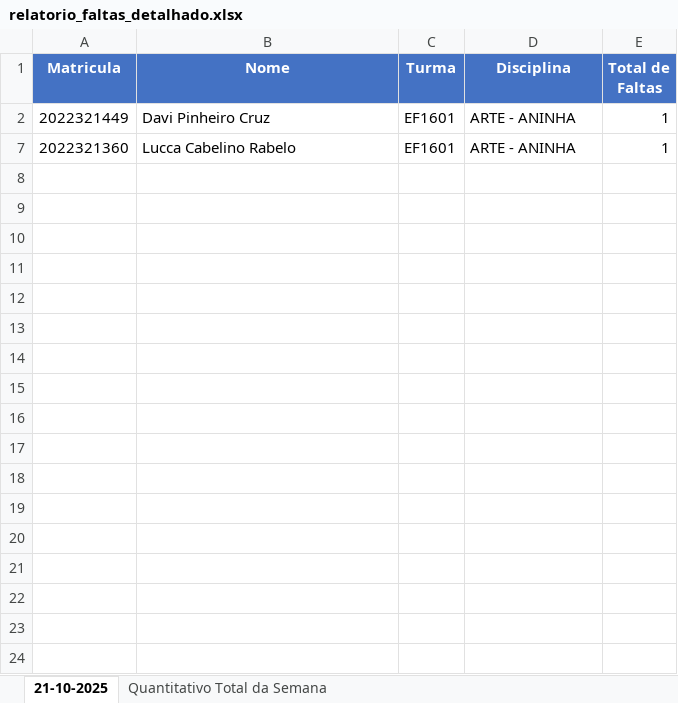
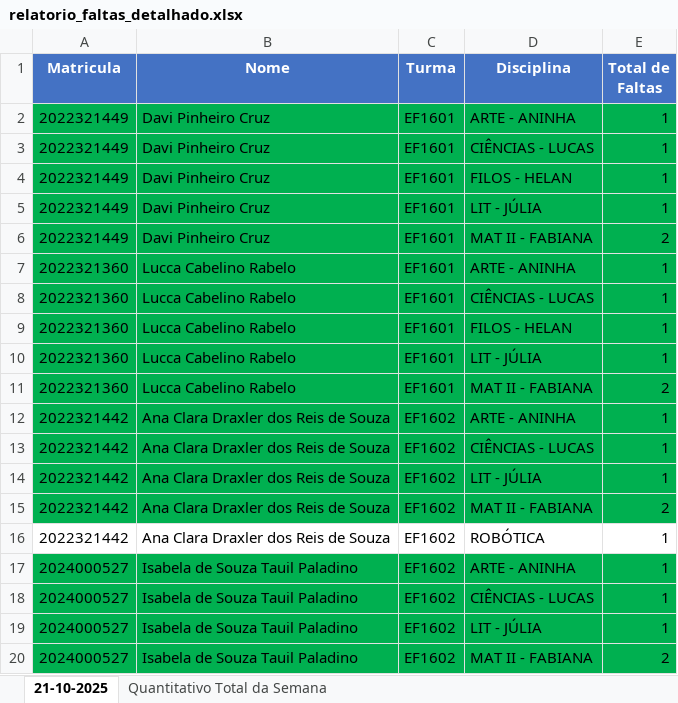
Before and after one commit to rcmnzs/frequencia, an Excel workbook: relatorios/relatorio_faltas_detalhado.xlsx, sheet 21-10-2025, drawn as a sheet; only a part is shown; values as stored, in another font and other column widths than the file's, no borders; the diff covers the shown part only; the diff names each change by its address in the sheet, - before the commit and + after, or states it on an @@ line.

```diff
--- a/relatorios/relatorio_faltas_detalhado.xlsx (sheet 21-10-2025)
+++ b/relatorios/relatorio_faltas_detalhado.xlsx (sheet 21-10-2025)
-A2:E2 fill: none
+A2:E2 fill: #00B050
@@ row 3 unhidden: 2022321449 | Davi Pinheiro Cruz | EF1601 | CIÊNCIAS - LUCAS | 1 @@
@@ row 4 unhidden: 2022321449 | Davi Pinheiro Cruz | EF1601 | FILOS - HELAN | 1 @@
@@ row 5 unhidden: 2022321449 | Davi Pinheiro Cruz | EF1601 | LIT - JÚLIA | 1 @@
@@ row 6 unhidden: 2022321449 | Davi Pinheiro Cruz | EF1601 | MAT II - FABIANA | 2 @@
-A7:E7 fill: none
+A7:E7 fill: #00B050
@@ row 8 unhidden: 2022321360 | Lucca Cabelino Rabelo | EF1601 | CIÊNCIAS - LUCAS | 1 @@
@@ row 9 unhidden: 2022321360 | Lucca Cabelino Rabelo | EF1601 | FILOS - HELAN | 1 @@
@@ row 10 unhidden: 2022321360 | Lucca Cabelino Rabelo | EF1601 | LIT - JÚLIA | 1 @@
@@ row 11 unhidden: 2022321360 | Lucca Cabelino Rabelo | EF1601 | MAT II - FABIANA | 2 @@
@@ row 12 unhidden: 2022321442 | Ana Clara Draxler dos Reis de Souza | EF1602 | ARTE - ANINHA | 1 @@
@@ row 13 unhidden: 2022321442 | Ana Clara Draxler dos Reis de Souza | EF1602 | CIÊNCIAS - LUCAS | 1 @@
@@ row 14 unhidden: 2022321442 | Ana Clara Draxler dos Reis de Souza | EF1602 | LIT - JÚLIA | 1 @@
@@ row 15 unhidden: 2022321442 | Ana Clara Draxler dos Reis de Souza | EF1602 | MAT II - FABIANA | 2 @@
@@ row 16 unhidden: 2022321442 | Ana Clara Draxler dos Reis de Souza | EF1602 | ROBÓTICA | 1 @@
@@ row 17 unhidden: 2024000527 | Isabela de Souza Tauil Paladino | EF1602 | ARTE - ANINHA | 1 @@
@@ row 18 unhidden: 2024000527 | Isabela de Souza Tauil Paladino | EF1602 | CIÊNCIAS - LUCAS | 1 @@
@@ row 19 unhidden: 2024000527 | Isabela de Souza Tauil Paladino | EF1602 | LIT - JÚLIA | 1 @@
@@ row 20 unhidden: 2024000527 | Isabela de Souza Tauil Paladino | EF1602 | MAT II - FABIANA | 2 @@
```
Also changed, not shown: 77 hidden or unhidden rows elsewhere in this sheet, 1 other file.
